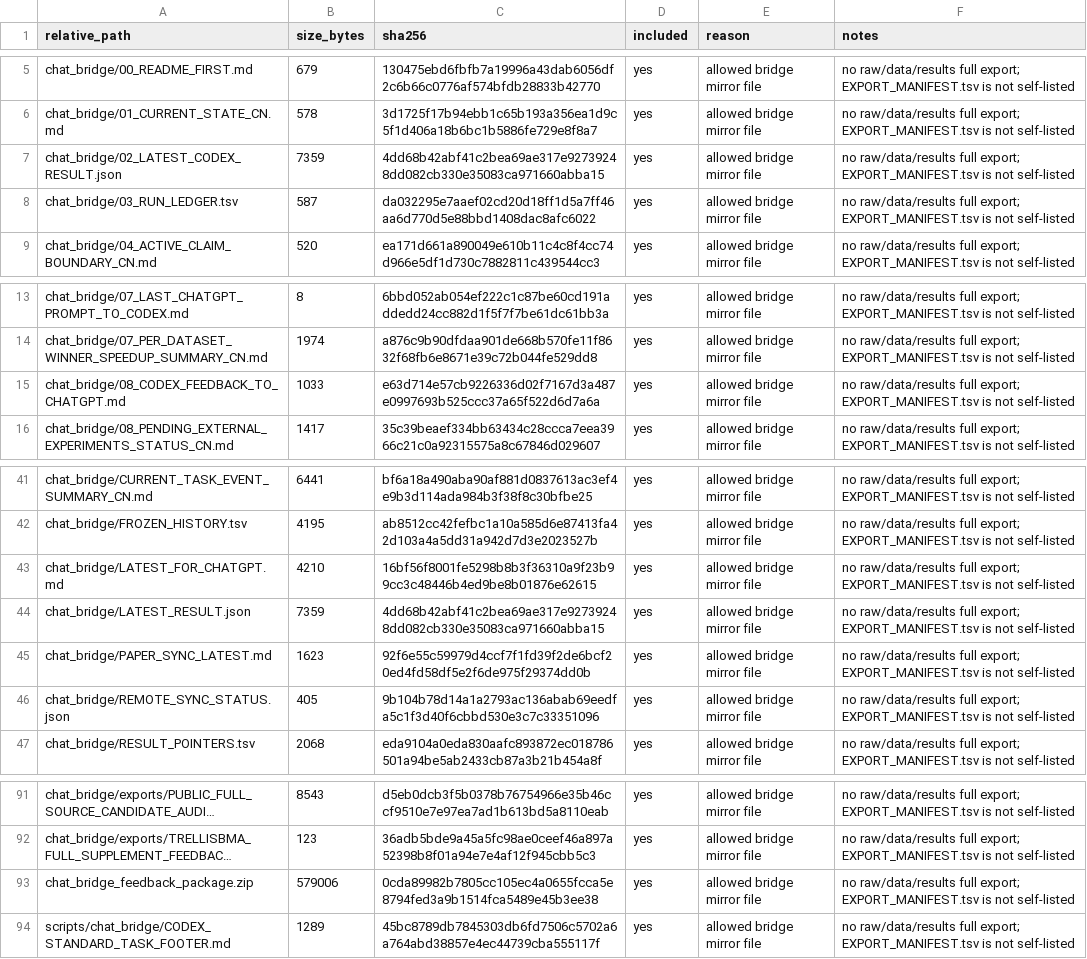
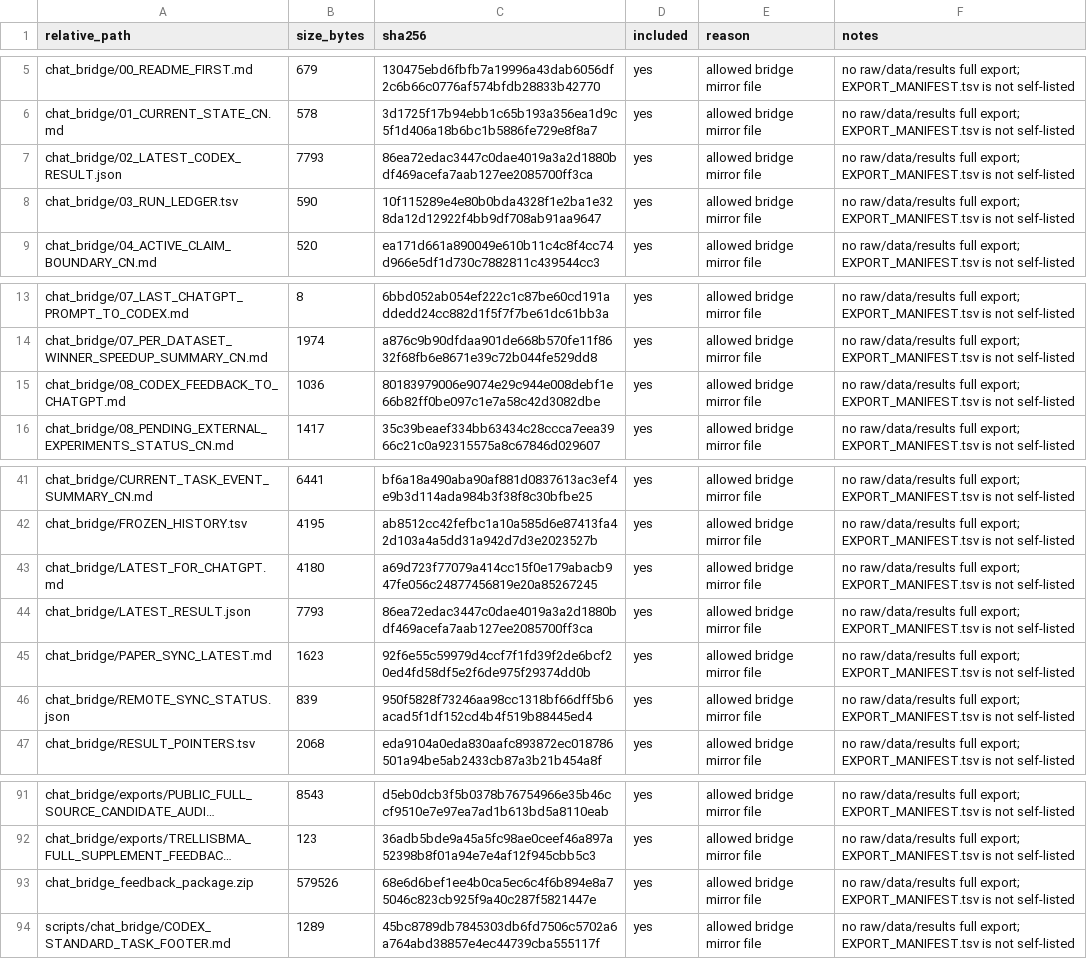
Before and after one commit to Jarvis5272/caor-chat-bridge, a TSV file: EXPORT_MANIFEST.tsv, drawn as a sheet; only a part is shown, gaps mark what is left out; long unchanged cells end in …; the diff names each change by its address in the sheet, - before the commit and + after, or states it on an @@ line.

```diff
--- a/EXPORT_MANIFEST.tsv
+++ b/EXPORT_MANIFEST.tsv
-B7 (size_bytes): 7359
+B7 (size_bytes): 7793
-C7 (sha256): 4dd68b42abf41c2bea69ae317e92739248dd082cb330e35083ca971660abba15
+C7 (sha256): 86ea72edac3447c0dae4019a3a2d1880bdf469acefa7aab127ee2085700ff3ca
-B8 (size_bytes): 587
+B8 (size_bytes): 590
-C8 (sha256): da032295e7aaef02cd20d18ff1d5a7ff46aa6d770d5e88bbd1408dac8afc6022
+C8 (sha256): 10f115289e4e80b0bda4328f1e2ba1e328da12d12922f4bb9df708ab91aa9647
-B15 (size_bytes): 1033
+B15 (size_bytes): 1036
-C15 (sha256): e63d714e57cb9226336d02f7167d3a487e0997693b525ccc37a65f522d6d7a6a
+C15 (sha256): 80183979006e9074e29c944e008debf1e66b82ff0be097c1e7a58c42d3082dbe
-B43 (size_bytes): 4210
+B43 (size_bytes): 4180
-C43 (sha256): 16bf56f8001fe5298b8b3f36310a9f23b99cc3c48446b4ed9be8b01876e62615
+C43 (sha256): a69d723f77079a414cc15f0e179abacb947fe056c24877456819e20a85267245
-B44 (size_bytes): 7359
+B44 (size_bytes): 7793
-C44 (sha256): 4dd68b42abf41c2bea69ae317e92739248dd082cb330e35083ca971660abba15
+C44 (sha256): 86ea72edac3447c0dae4019a3a2d1880bdf469acefa7aab127ee2085700ff3ca
-B46 (size_bytes): 405
+B46 (size_bytes): 839
-C46 (sha256): 9b104b78d14a1a2793ac136abab69eedfa5c1f3d40f6cbbd530e3c7c33351096
+C46 (sha256): 950f5828f73246aa98cc1318bf66dff5b6acad5f1df152cd4b4f519b88445ed4
-B93 (size_bytes): 579006
+B93 (size_bytes): 579526
-C93 (sha256): 0cda89982b7805cc105ec4a0655fcca5e8794fed3a9b1514fca5489e45b3ee38
+C93 (sha256): 68e6d6bef1ee4b0ca5ec6c4f6b894e8a75046c823cb925f9a40c287f5821447e
```
Also changed, not shown: 7 other files.
